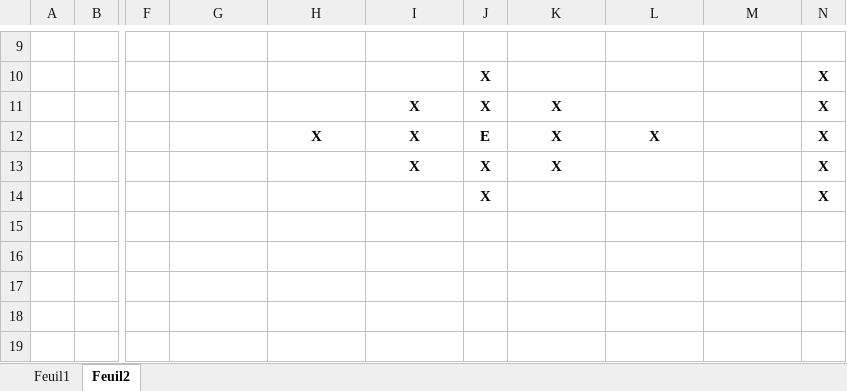
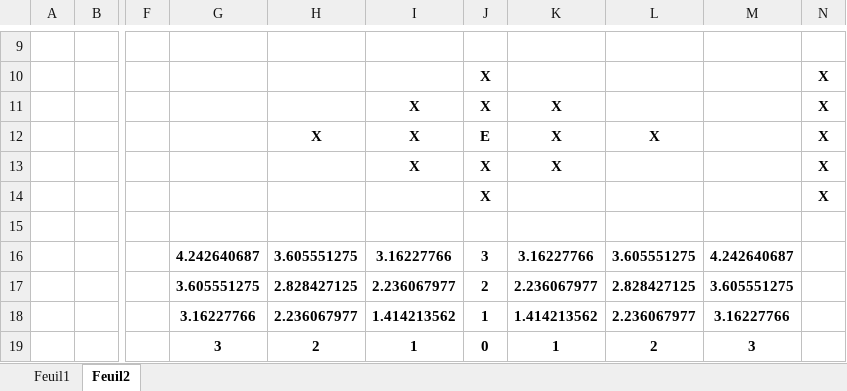
Before and after one commit to TapiauS/jdr2dextended, an Excel workbook: docs/simonRPG.xlsx, sheet Feuil2, drawn as a sheet; only a part is shown, gaps mark what is left out; values as stored, in another font and other column widths than the file's, no borders; conditional formats not drawn; the diff covers the shown part only; the diff names each change by its address in the sheet, - before the commit and + after, or states it on an @@ line.

Commit message:
updating looping and simonRPG files

```diff
--- a/docs/simonRPG.xlsx (sheet Feuil2)
+++ b/docs/simonRPG.xlsx (sheet Feuil2)
-G16: (empty)
+G16: 4.242640687
-H16: (empty)
+H16: 3.605551275
-I16: (empty)
+I16: 3.16227766
-J16: (empty)
+J16: 3
-K16: (empty)
+K16: 3.16227766
-L16: (empty)
+L16: 3.605551275
-M16: (empty)
+M16: 4.242640687
-G17: (empty)
+G17: 3.605551275
-H17: (empty)
+H17: 2.828427125
-I17: (empty)
+I17: 2.236067977
-J17: (empty)
+J17: 2
-K17: (empty)
+K17: 2.236067977
-L17: (empty)
+L17: 2.828427125
-M17: (empty)
+M17: 3.605551275
-G18: (empty)
+G18: 3.16227766
-H18: (empty)
+H18: 2.236067977
-I18: (empty)
+I18: 1.414213562
-J18: (empty)
+J18: 1
-K18: (empty)
+K18: 1.414213562
-L18: (empty)
+L18: 2.236067977
-M18: (empty)
+M18: 3.16227766
-G19: (empty)
+G19: 3
-H19: (empty)
+H19: 2
-I19: (empty)
+I19: 1
-J19: (empty)
+J19: 0
-K19: (empty)
+K19: 1
-L19: (empty)
+L19: 2
-M19: (empty)
+M19: 3
```
Also changed, not shown: 21 edited cells elsewhere in this sheet, 1 other file.
